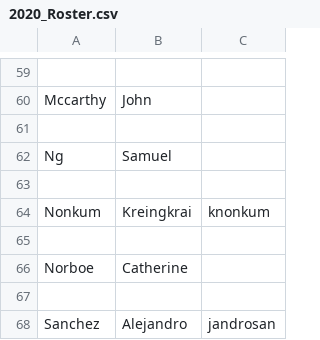
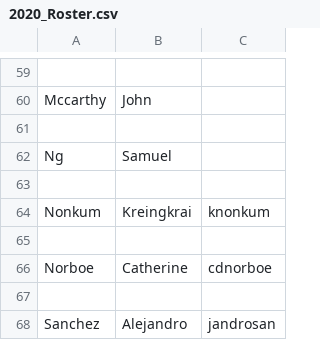
Before and after one commit to UCDBIS180L/gh-usernames, a CSV file: 2020_Roster.csv, drawn as a sheet; only a part is shown, gaps mark what is left out.

Commit message:
Update 2020_Roster.csv
Added cdnorboe

```diff
--- a/2020_Roster.csv
+++ b/2020_Roster.csv
@@ -65,3 +65,3 @@ Nonkum,Kreingkrai,knonkum
 ,,
-Norboe,Catherine,
+Norboe,Catherine,cdnorboe
 ,,
```
